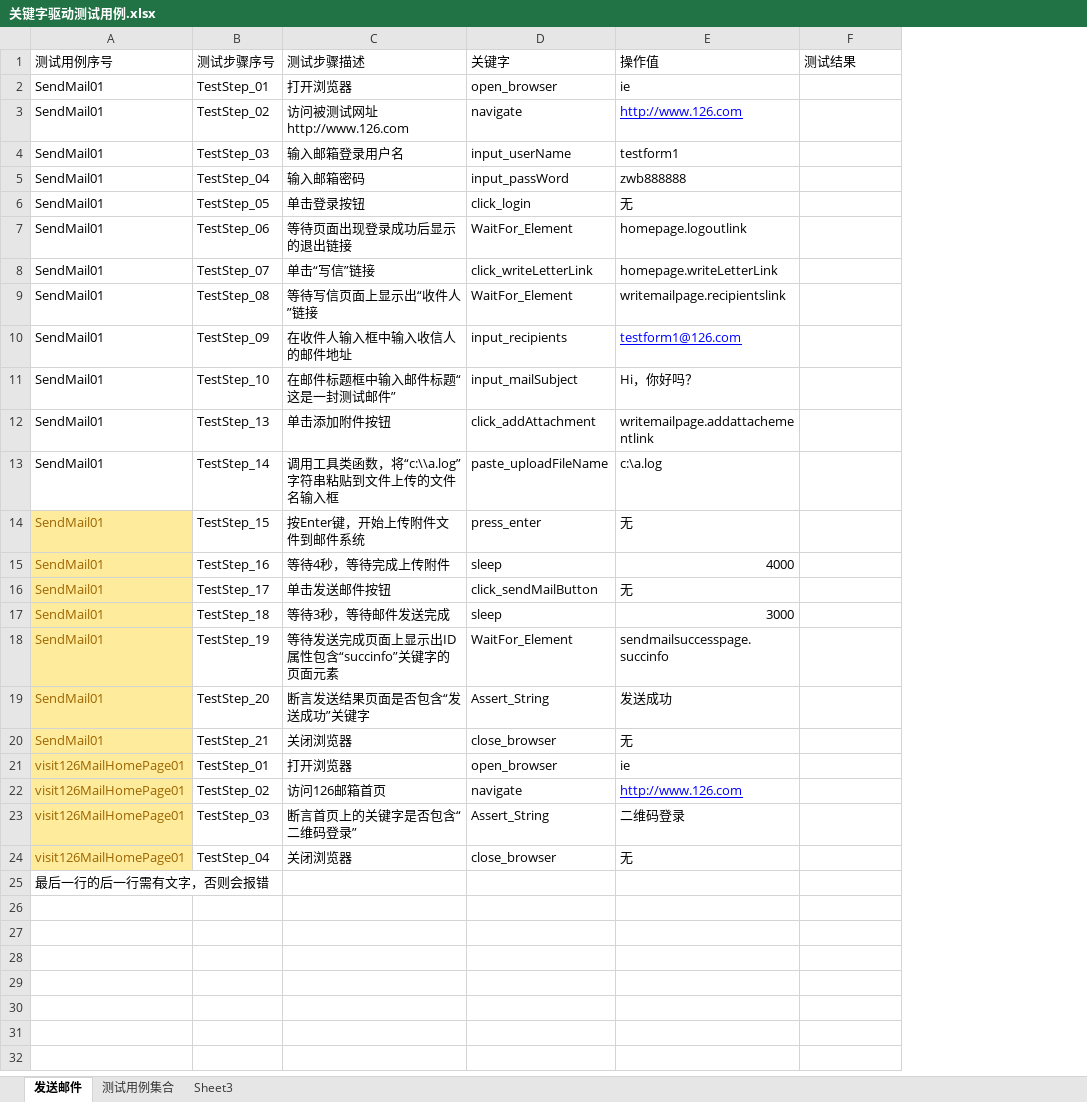
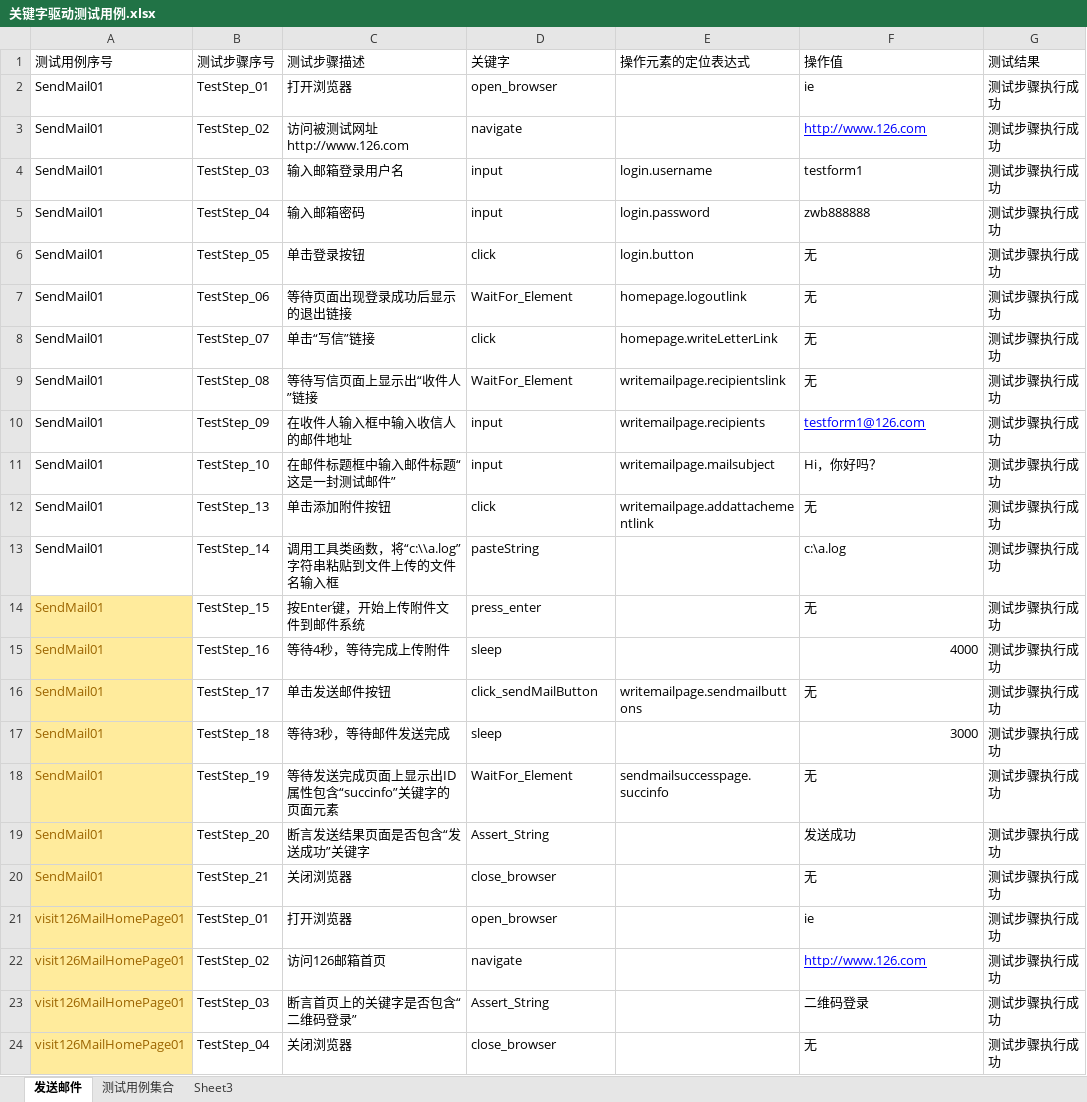
Before and after one commit to quicknow/Test_Junit, an Excel workbook: KeyWordsFrameWork/src/cn/gloryroad/data/关键字驱动测试用例.xlsx, sheet 发送邮件, drawn as a sheet; values as stored, in another font and other column widths than the file's, no borders; removed rows and columns are numbered as before the commit, all else as after; the diff names each change by its address in the sheet, - before the commit and + after, or states it on an @@ line.

```diff
--- a/KeyWordsFrameWork/src/cn/gloryroad/data/关键字驱动测试用例.xlsx (sheet 发送邮件)
+++ b/KeyWordsFrameWork/src/cn/gloryroad/data/关键字驱动测试用例.xlsx (sheet 发送邮件)
+column E (操作元素的定位表达式), rows 4-18: login.username | login.password | login.button | homepage.logoutlink | homepage.writeLetterLink | writemailpage.recipientslink | writemailpage.recipients | writemailpage.mailsubject | writemailpage.addattachementlink |  |  |  | writemailpage.sendmailbuttons |  | sendmailsuccesspage.succinfo
-G2:G24 (测试结果): (empty)
+G2:G24 (测试结果): 测试步骤执行成功
-D4 (关键字): input_userName
+D4 (关键字): input
-D5 (关键字): input_passWord
+D5 (关键字): input
-D6 (关键字): click_login
+D6 (关键字): click
-F7 (操作值): homepage.logoutlink
+F7 (操作值): 无
-D8 (关键字): click_writeLetterLink
+D8 (关键字): click
-F8 (操作值): homepage.writeLetterLink
+F8 (操作值): 无
-F9 (操作值): writemailpage.recipientslink
+F9 (操作值): 无
-D10 (关键字): input_recipients
+D10 (关键字): input
-D11 (关键字): input_mailSubject
+D11 (关键字): input
-D12 (关键字): click_addAttachment
+D12 (关键字): click
-F12 (操作值): writemailpage.addattachementlink
+F12 (操作值): 无
-D13 (关键字): paste_uploadFileName
+D13 (关键字): pasteString
-F18 (操作值): sendmailsuccesspage.succinfo
+F18 (操作值): 无
-row 25: 最后一行的后一行需有文字，否则会报错
```
Also changed, not shown: sheet 测试用例集合, 15 other files.
